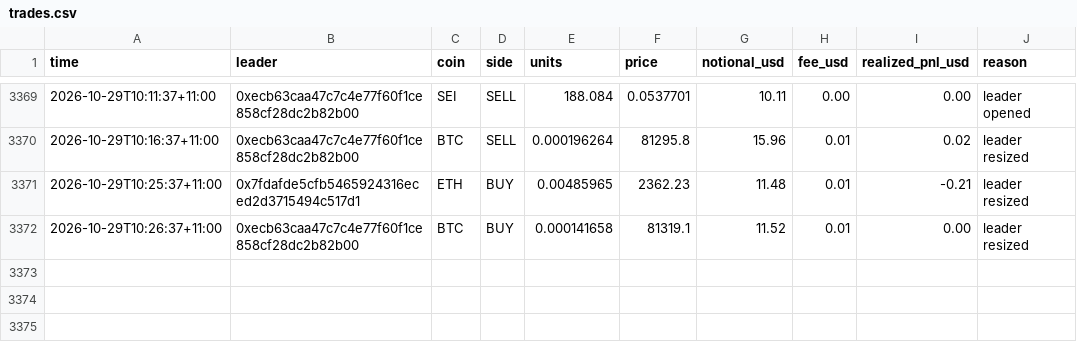
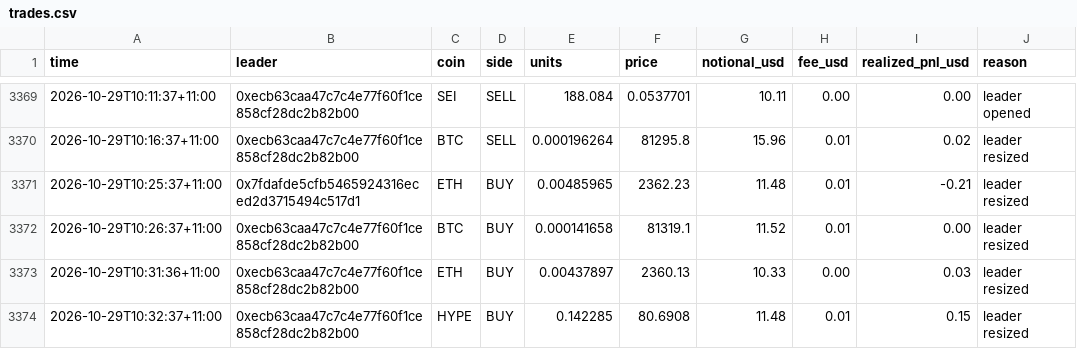
Before and after one commit to cosmick07/invo-copybot, a CSV file: data/trades.csv, drawn as a sheet; only a part is shown, gaps mark what is left out; the diff names each change by its address in the sheet, - before the commit and + after, or states it on an @@ line.

```diff
--- a/data/trades.csv
+++ b/data/trades.csv
+row 3373: 2026-10-29T10:31:36+11:00 | 0xecb63caa47c7c4e77f60f1ce858cf28dc2b82b00 | ETH | BUY | 0.00437897 | 2360.13 | 10.33 | 0.00 | 0.03 | leader resized
+row 3374: 2026-10-29T10:32:37+11:00 | 0xecb63caa47c7c4e77f60f1ce858cf28dc2b82b00 | HYPE | BUY | 0.142285 | 80.6908 | 11.48 | 0.01 | 0.15 | leader resized
```
Also changed, not shown: data/equity.csv, 3 other files.
